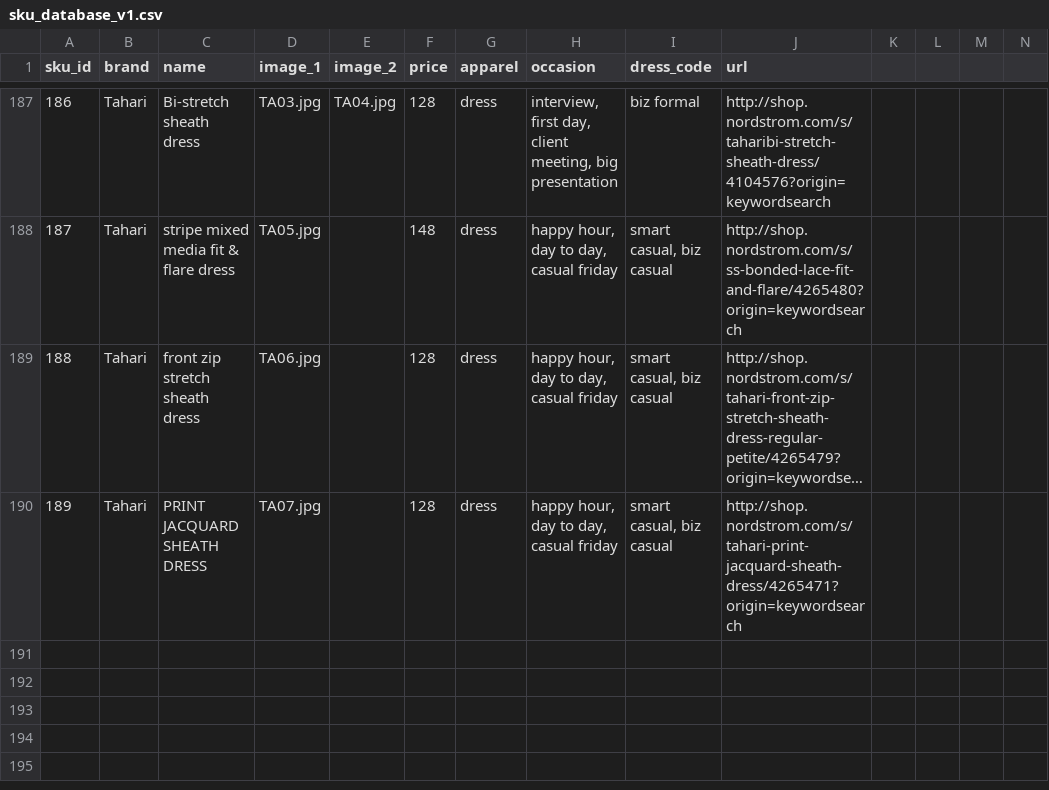
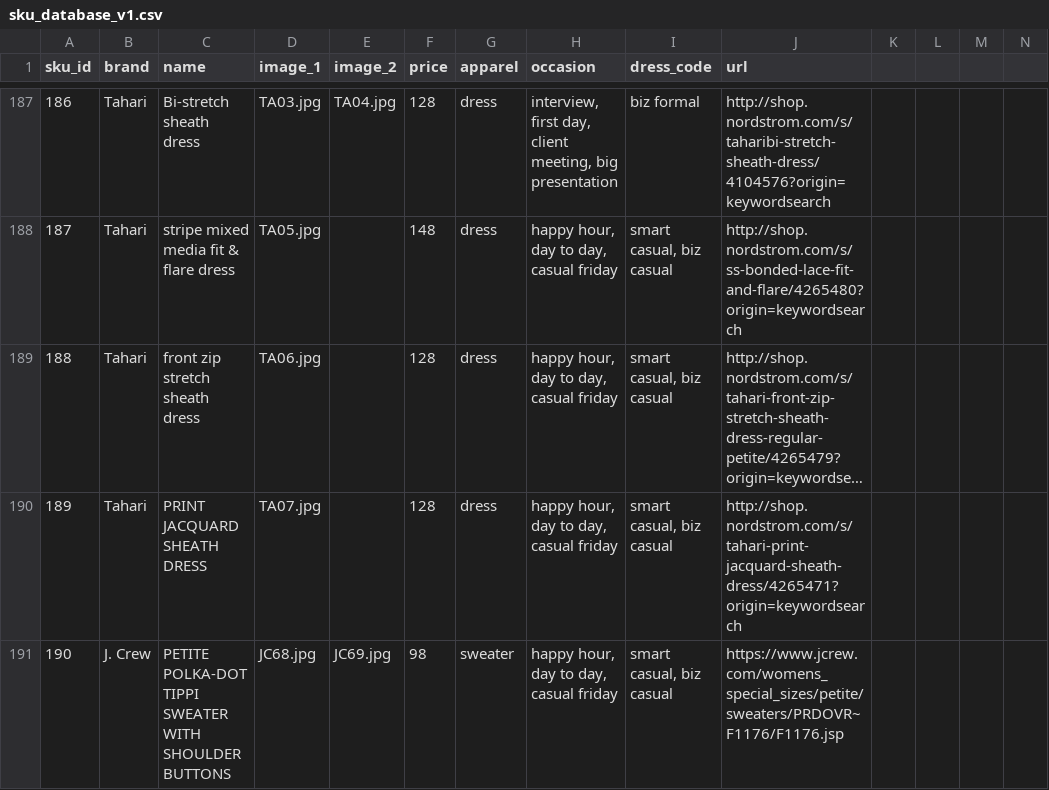
Before and after one commit to cqw1/Eight2Five, a CSV file: sku_database_v1.csv, drawn as a sheet; only a part is shown, gaps mark what is left out; long unchanged cells end in …; rows hold the shown columns only; the diff names each change by its address in the sheet, - before the commit and + after, or states it on an @@ line.

```diff
--- a/sku_database_v1.csv
+++ b/sku_database_v1.csv
+row 191: 190 | J. Crew | PETITE POLKA-DOT TIPPI SWEATER WITH SHOULDER BUTTONS | JC68.jpg | JC69.jpg | 98 | sweater | happy hour, day to day, casual friday | smart casual, biz casual | https://www.jcrew.com/womens_special_sizes/petite/sweaters/PRDOVR~F1176/F1176.jsp
```
Also changed, not shown: style_guides_database.csv, 17 other files.
